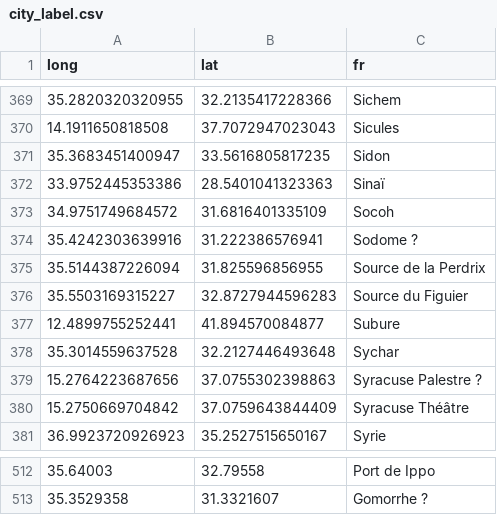
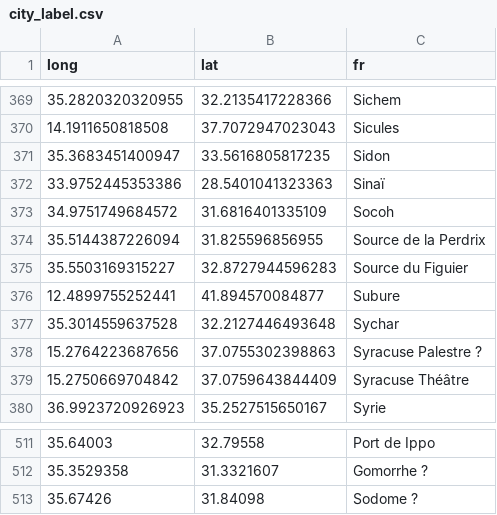
Before and after one commit to jf1Phillips/nextjs_discovery, a CSV file: city_label.csv, drawn as a sheet; only a part is shown, gaps mark what is left out.

Commit message:
feat: add new labels

```diff
--- a/city_label.csv
+++ b/city_label.csv
@@ -373,3 +373,2 @@ long,lat,fr
 34.9751749684572,31.6816401335109,Socoh
-35.4242303639916,31.222386576941,Sodome ?
 35.5144387226094,31.825596856955,Source de la Perdrix
@@ -513 +512,2 @@ long,lat,fr
 35.3529358,31.3321607,Gomorrhe ?
+35.67426,31.84098,Sodome ?
```
Also changed, not shown: 1 other file.
